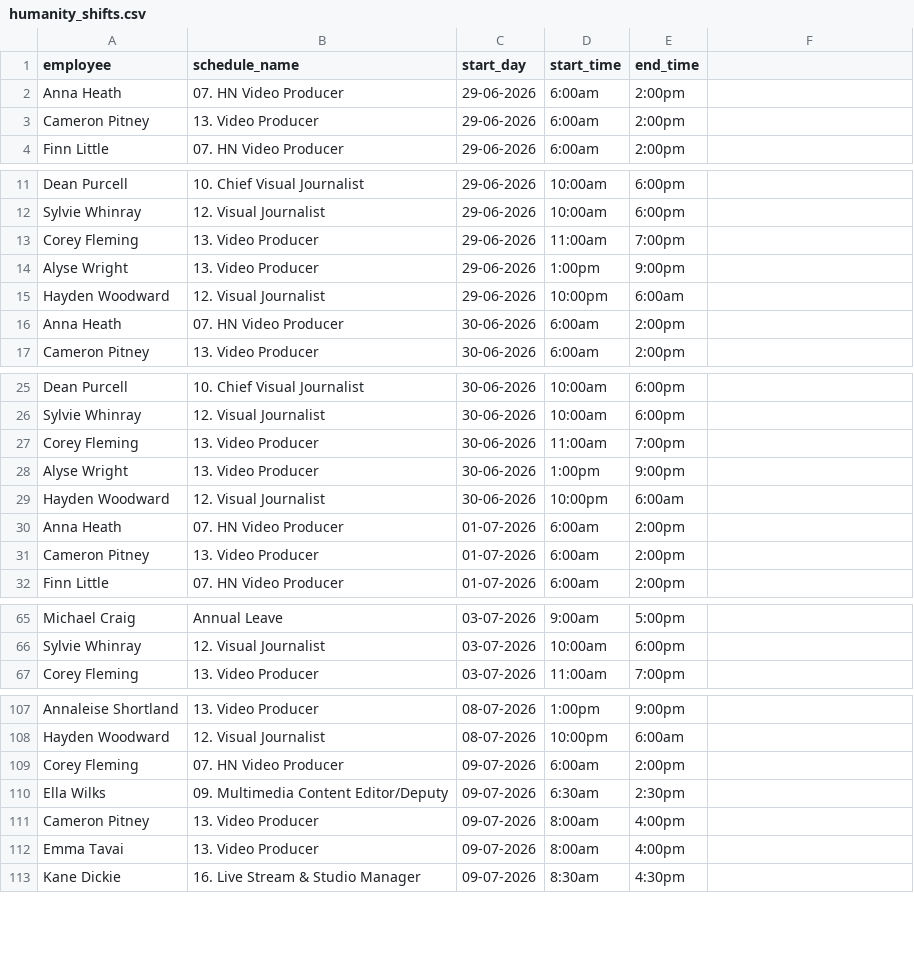
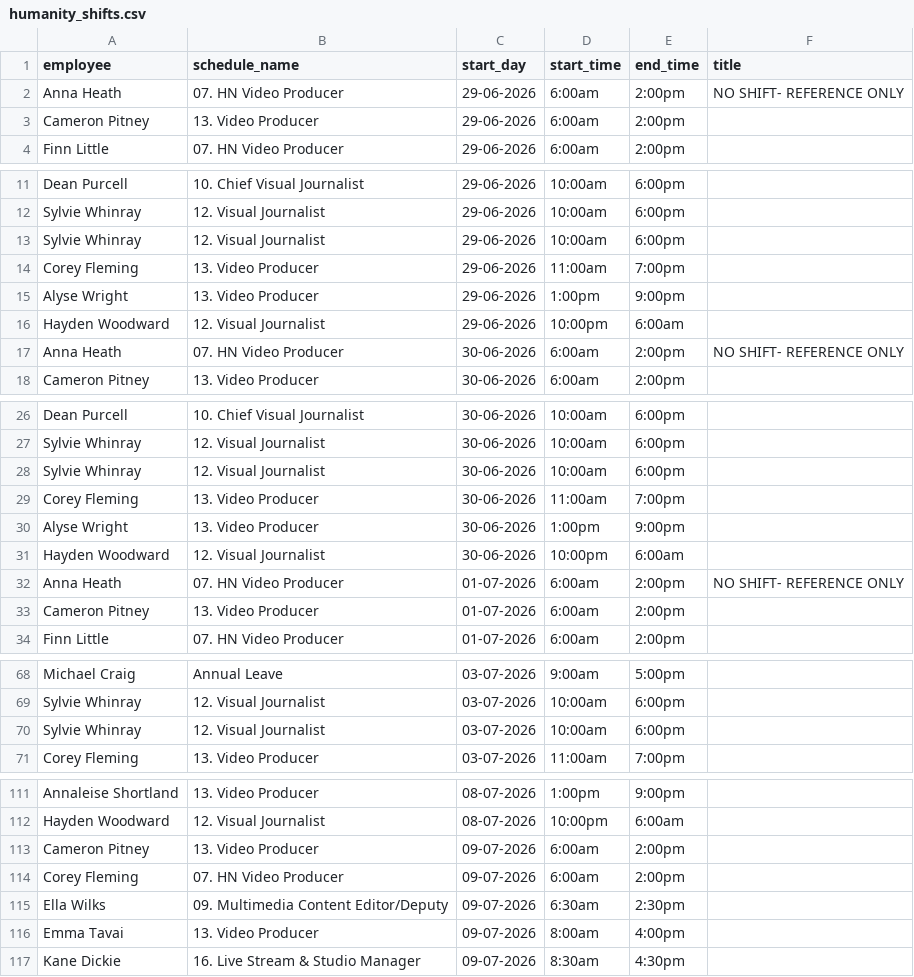
Before and after one commit to Milla-Duke/visuals-scheduler, a CSV file: humanity_shifts.csv, drawn as a sheet; only a part is shown, gaps mark what is left out; the diff covers the shown part only.

Commit message:
Update humanity_shifts.csv

```diff
--- a/humanity_shifts.csv
+++ b/humanity_shifts.csv
@@ -1,2 +1,2 @@
-"employee","schedule_name","start_day","start_time","end_time"
-"Anna Heath","07. HN Video Producer","29-06-2026","6:00am","2:00pm"
+"employee","schedule_name","start_day","start_time","end_time","title"
+"Anna Heath","07. HN Video Producer","29-06-2026","6:00am","2:00pm","NO SHIFT- REFERENCE ONLY"
@@ -12,0 +13 @@
+"Sylvie Whinray","12. Visual Journalist","29-06-2026","10:00am","6:00pm",""
@@ -16 +17 @@
-"Anna Heath","07. HN Video Producer","30-06-2026","6:00am","2:00pm"
+"Anna Heath","07. HN Video Producer","30-06-2026","6:00am","2:00pm","NO SHIFT- REFERENCE ONLY"
@@ -26,0 +28 @@
+"Sylvie Whinray","12. Visual Journalist","30-06-2026","10:00am","6:00pm",""
@@ -30 +32 @@
-"Anna Heath","07. HN Video Producer","01-07-2026","6:00am","2:00pm"
+"Anna Heath","07. HN Video Producer","01-07-2026","6:00am","2:00pm","NO SHIFT- REFERENCE ONLY"
@@ -66,0 +70 @@
+"Sylvie Whinray","12. Visual Journalist","03-07-2026","10:00am","6:00pm",""
@@ -108,0 +113 @@
+"Cameron Pitney","13. Video Producer","09-07-2026","6:00am","2:00pm",""
@@ -111 +115,0 @@
-"Cameron Pitney","13. Video Producer","09-07-2026","8:00am","4:00pm"
```
Also changed, not shown: 5 added rows, 4 removed rows and 3 edited cells elsewhere in this file.
